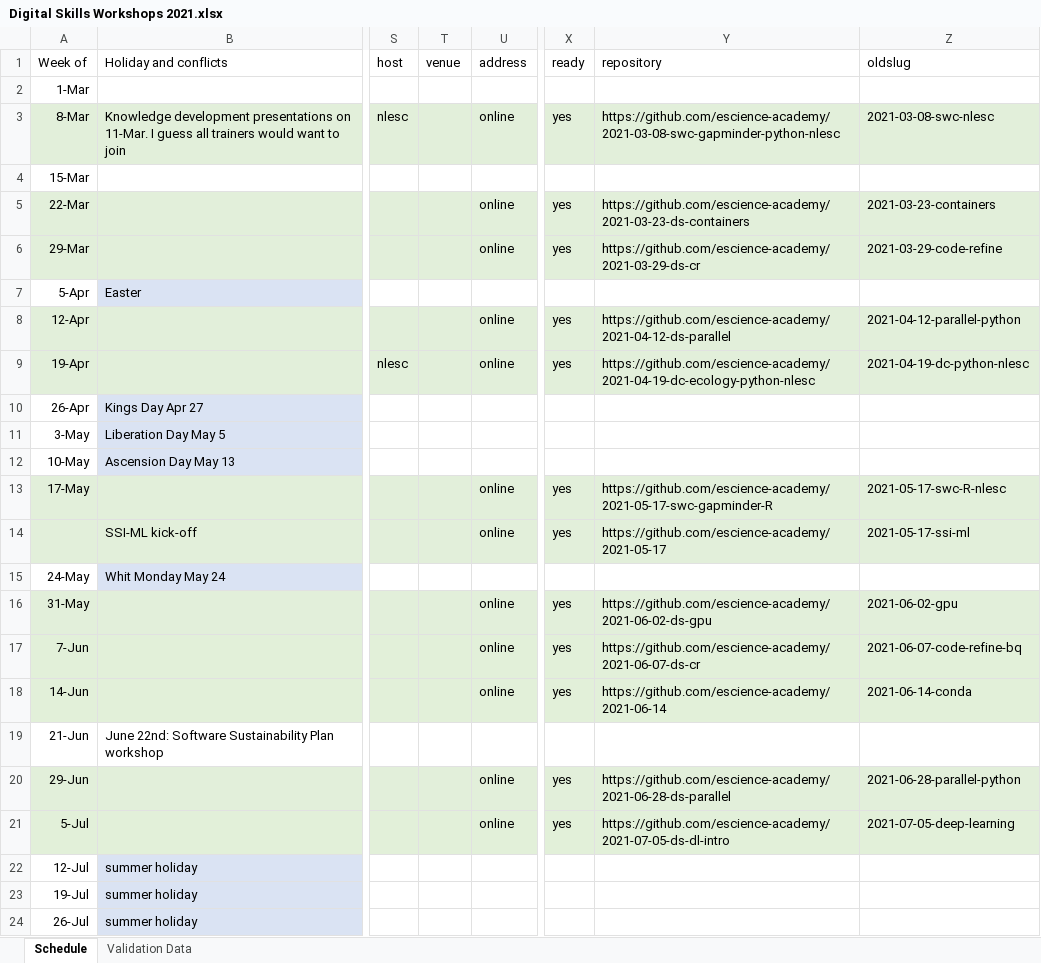
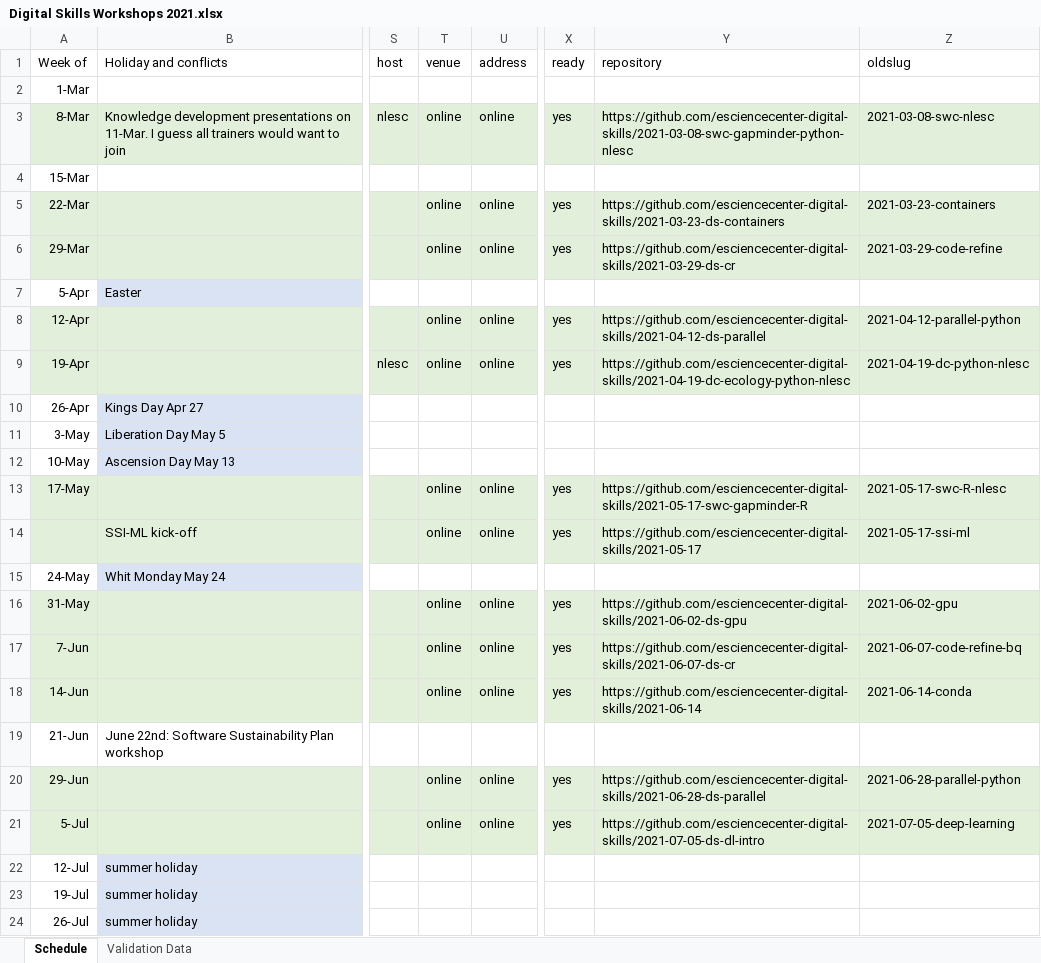
Before and after one commit to esciencecenter-digital-skills/training-infrastructure, an Excel workbook: create_data/Digital Skills Workshops 2021.xlsx, sheet Schedule, drawn as a sheet; only a part is shown, gaps mark what is left out; values as stored, in another font and other column widths than the file's, no borders; table styles not drawn; the diff covers the shown part only; the diff names each change by its address in the sheet, - before the commit and + after, or states it on an @@ line.

```diff
--- a/create_data/Digital Skills Workshops 2021.xlsx (sheet Schedule)
+++ b/create_data/Digital Skills Workshops 2021.xlsx (sheet Schedule)
-T3 (venue): (empty)
+T3 (venue): online
-Y3 (repository): https://github.com/escience-academy/2021-03-08-swc-gapminder-python-nlesc
+Y3 (repository): https://github.com/esciencecenter-digital-skills/2021-03-08-swc-gapminder-python-nlesc
-T5:T6 (venue): (empty)
+T5:T6 (venue): online
-Y5 (repository): https://github.com/escience-academy/2021-03-23-ds-containers
+Y5 (repository): https://github.com/esciencecenter-digital-skills/2021-03-23-ds-containers
-Y6 (repository): https://github.com/escience-academy/2021-03-29-ds-cr
+Y6 (repository): https://github.com/esciencecenter-digital-skills/2021-03-29-ds-cr
-T8:T9 (venue): (empty)
+T8:T9 (venue): online
-Y8 (repository): https://github.com/escience-academy/2021-04-12-ds-parallel
+Y8 (repository): https://github.com/esciencecenter-digital-skills/2021-04-12-ds-parallel
-Y9 (repository): https://github.com/escience-academy/2021-04-19-dc-ecology-python-nlesc
+Y9 (repository): https://github.com/esciencecenter-digital-skills/2021-04-19-dc-ecology-python-nlesc
-T13:T14 (venue): (empty)
+T13:T14 (venue): online
-Y13 (repository): https://github.com/escience-academy/2021-05-17-swc-gapminder-R
+Y13 (repository): https://github.com/esciencecenter-digital-skills/2021-05-17-swc-gapminder-R
-Y14 (repository): https://github.com/escience-academy/2021-05-17
+Y14 (repository): https://github.com/esciencecenter-digital-skills/2021-05-17
-T16:T18 (venue): (empty)
+T16:T18 (venue): online
-Y16 (repository): https://github.com/escience-academy/2021-06-02-ds-gpu
+Y16 (repository): https://github.com/esciencecenter-digital-skills/2021-06-02-ds-gpu
-Y17 (repository): https://github.com/escience-academy/2021-06-07-ds-cr
+Y17 (repository): https://github.com/esciencecenter-digital-skills/2021-06-07-ds-cr
-Y18 (repository): https://github.com/escience-academy/2021-06-14
+Y18 (repository): https://github.com/esciencecenter-digital-skills/2021-06-14
-T20:T21 (venue): (empty)
+T20:T21 (venue): online
-Y20 (repository): https://github.com/escience-academy/2021-06-28-ds-parallel
+Y20 (repository): https://github.com/esciencecenter-digital-skills/2021-06-28-ds-parallel
-Y21 (repository): https://github.com/escience-academy/2021-07-05-ds-dl-intro
+Y21 (repository): https://github.com/esciencecenter-digital-skills/2021-07-05-ds-dl-intro
```
Also changed, not shown: 21 edited cells and cell formats elsewhere in this sheet, sheet Validation Data, formulas that keep their value, 7 other files.
